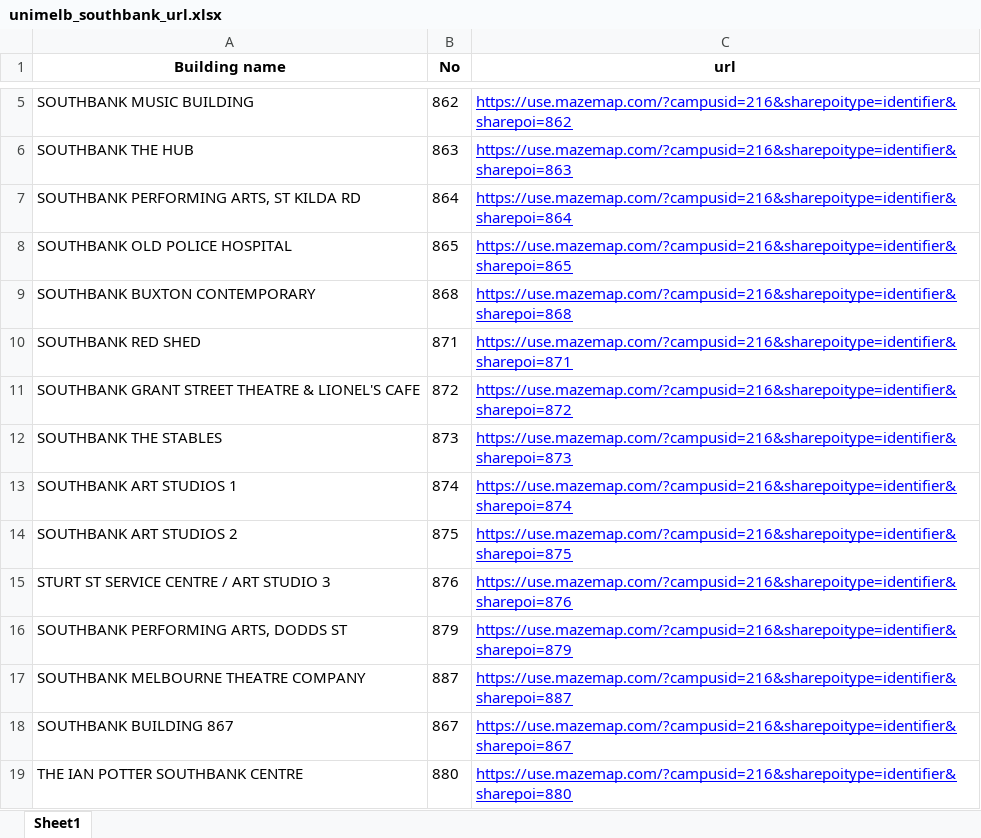
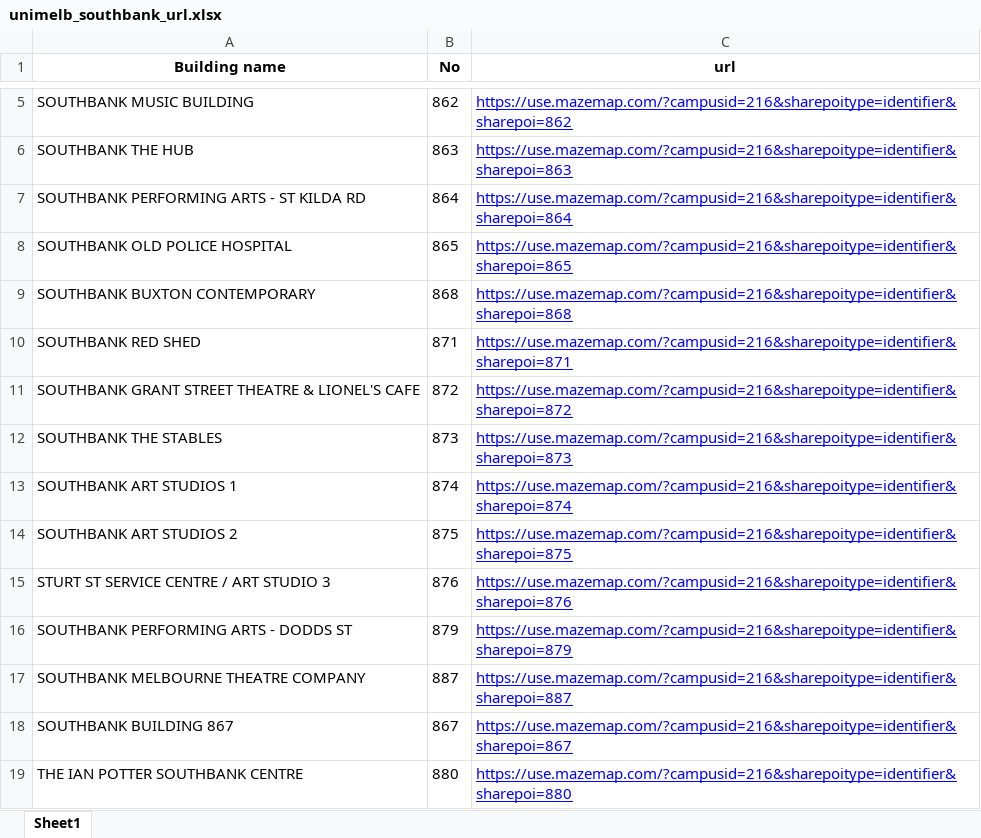
Before and after one commit to is0xjh25/hyperlink-pasting, an Excel workbook: Mapping/unimelb_southbank_url.xlsx, sheet Sheet1, drawn as a sheet; only a part is shown, gaps mark what is left out; values as stored, in another font and other column widths than the file's, no borders; the diff names each change by its address in the sheet, - before the commit and + after, or states it on an @@ line.

```diff
--- a/Mapping/unimelb_southbank_url.xlsx (sheet Sheet1)
+++ b/Mapping/unimelb_southbank_url.xlsx (sheet Sheet1)
-A7 (Building name): SOUTHBANK PERFORMING ARTS, ST KILDA RD
+A7 (Building name): SOUTHBANK PERFORMING ARTS - ST KILDA RD
-A16 (Building name): SOUTHBANK PERFORMING ARTS, DODDS ST
+A16 (Building name): SOUTHBANK PERFORMING ARTS - DODDS ST
```
Also changed, not shown: 3 other files.
